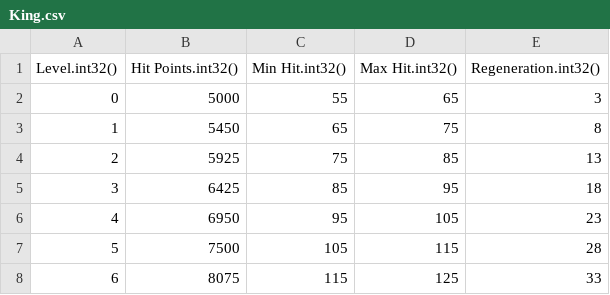
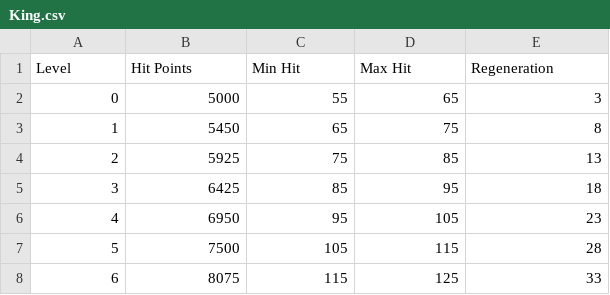
Before and after one commit to Gregaar/Legion-TD-Wiki, a CSV file: data-import/data/csv/King.csv (was backend/Legion-TD-DATA/CSV/King.csv), drawn as a sheet; only a part is shown.

Commit message:
feat: add data-import tool

```diff
--- a/backend/Legion-TD-DATA/CSV/King.csv
+++ b/data-import/data/csv/King.csv
@@ -1,2 +1,2 @@
-Level.int32(),Hit Points.int32(),Min Hit.int32(),Max Hit.int32(),Regeneration.int32()
+Level,Hit Points,Min Hit,Max Hit,Regeneration
 0,5000,55,65,3
```
Also changed, not shown: data-import/data/csv/King-Abilities.csv, data-import/data/csv/Lumber-Upgrades.csv, 27 other files.
